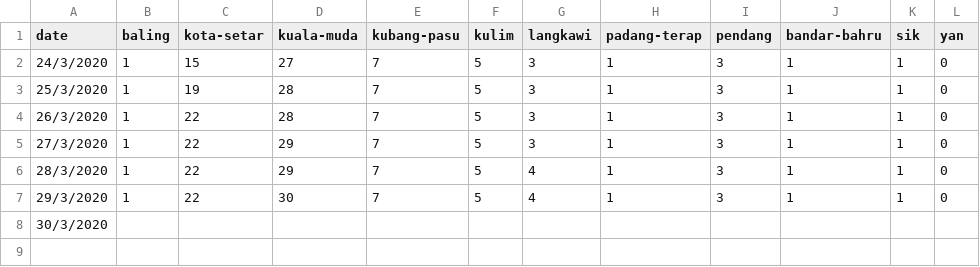
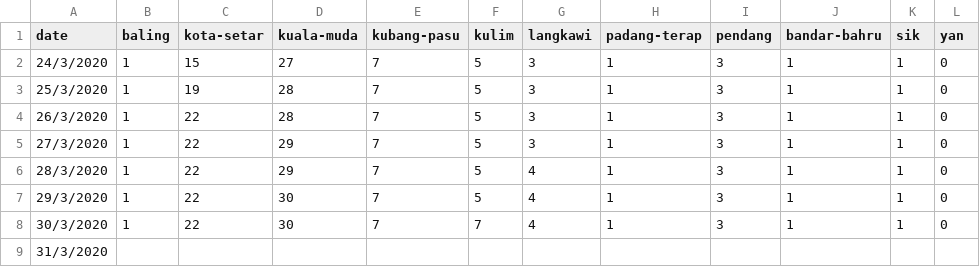
Before and after one commit to ynshung/covid-19-malaysia, a CSV file: districts/covid-19-my-kedah.csv, drawn as a sheet.

Commit message:
Update covid-19-my-kedah.csv

```diff
--- a/districts/covid-19-my-kedah.csv
+++ b/districts/covid-19-my-kedah.csv
@@ -7,2 +7,3 @@ date,baling,kota-setar,kuala-muda,kubang-pasu,kulim,langkawi,padang-terap,pendan
 29/3/2020,1,22,30,7,5,4,1,3,1,1,0
-30/3/2020,,,,,,,,,,,
+30/3/2020,1,22,30,7,7,4,1,3,1,1,0
+31/3/2020,,,,,,,,,,,
```
